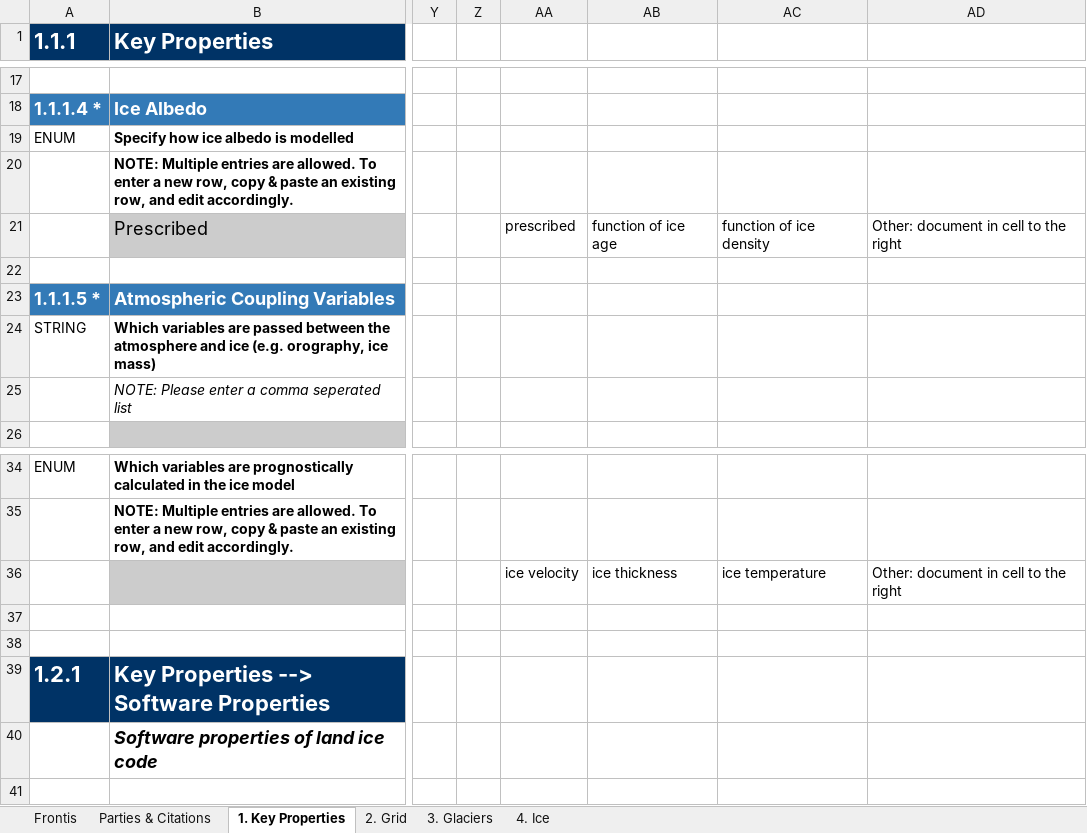
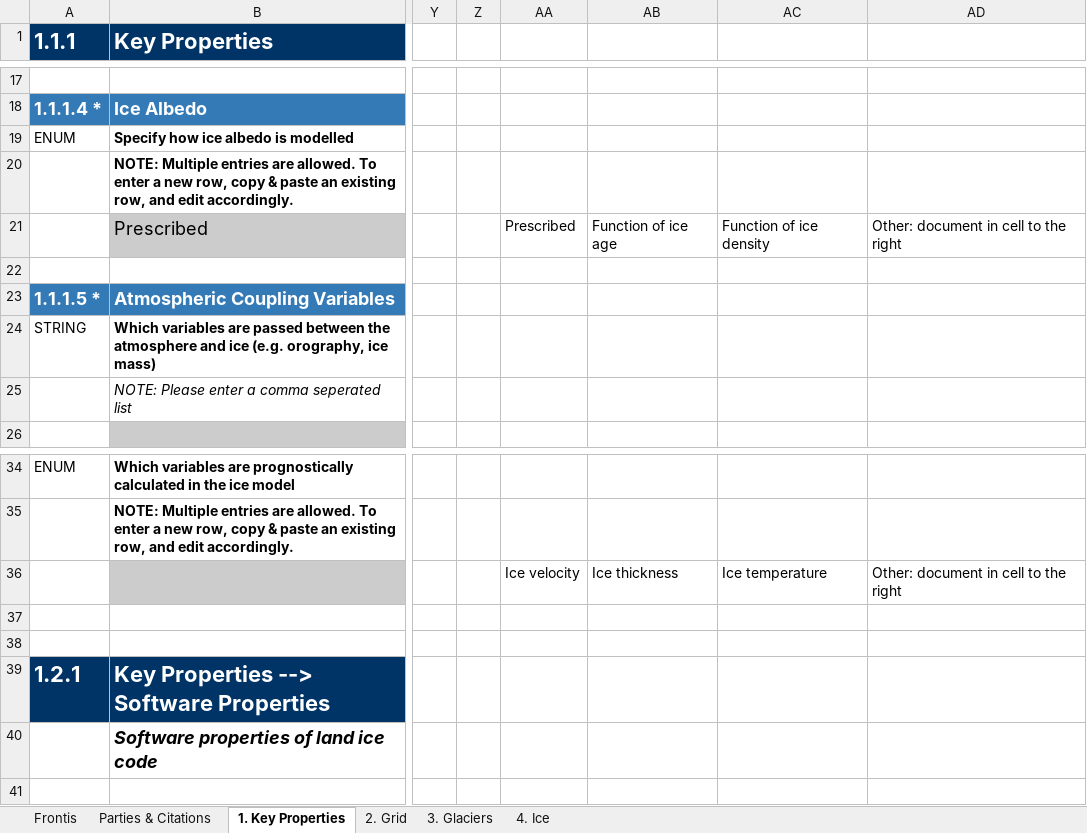
Before and after one commit to ES-DOC-INSTITUTIONAL/noaa-gfdl, an Excel workbook: cmip6/models/gfdl-am4/cmip6_noaa-gfdl_gfdl-am4_landice.xlsx, sheet 1. Key Properties, drawn as a sheet; only a part is shown, gaps mark what is left out; values as stored, in another font and other column widths than the file's, no borders; charts and pictures not drawn; the diff names each change by its address in the sheet, - before the commit and + after, or states it on an @@ line.

```diff
--- a/cmip6/models/gfdl-am4/cmip6_noaa-gfdl_gfdl-am4_landice.xlsx (sheet 1. Key Properties)
+++ b/cmip6/models/gfdl-am4/cmip6_noaa-gfdl_gfdl-am4_landice.xlsx (sheet 1. Key Properties)
-AA21: prescribed
+AA21: Prescribed
-AB21: function of ice age
+AB21: Function of ice age
-AC21: function of ice density
+AC21: Function of ice density
-AA36: ice velocity
+AA36: Ice velocity
-AB36: ice thickness
+AB36: Ice thickness
-AC36: ice temperature
+AC36: Ice temperature
```
Also changed, not shown: sheet 4. Ice, sheet Parties & Citations, sheet Frontis, charts or pictures, cmip6/models/gfdl-am4/cmip6_noaa-gfdl_gfdl-am4_toplevel.xlsx, cmip6/models/gfdl-cm4/cmip6_noaa-gfdl_gfdl-cm4_seaice.xlsx, 42 other files.
